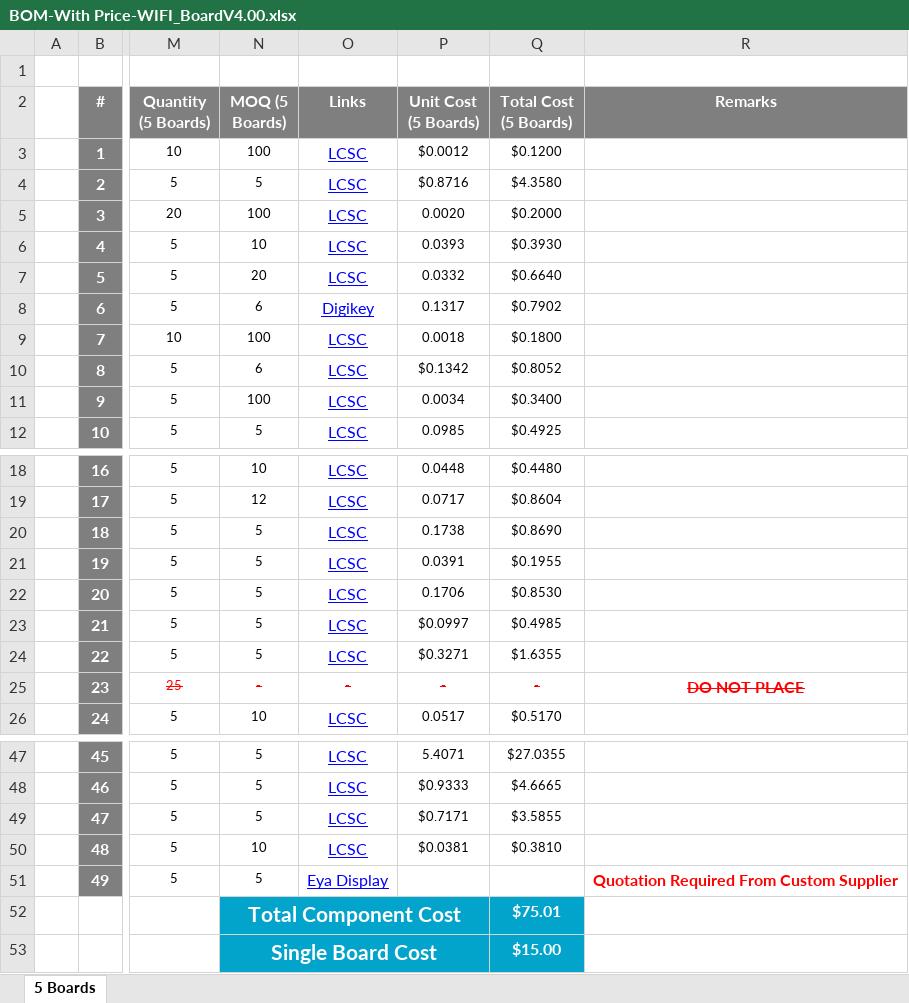
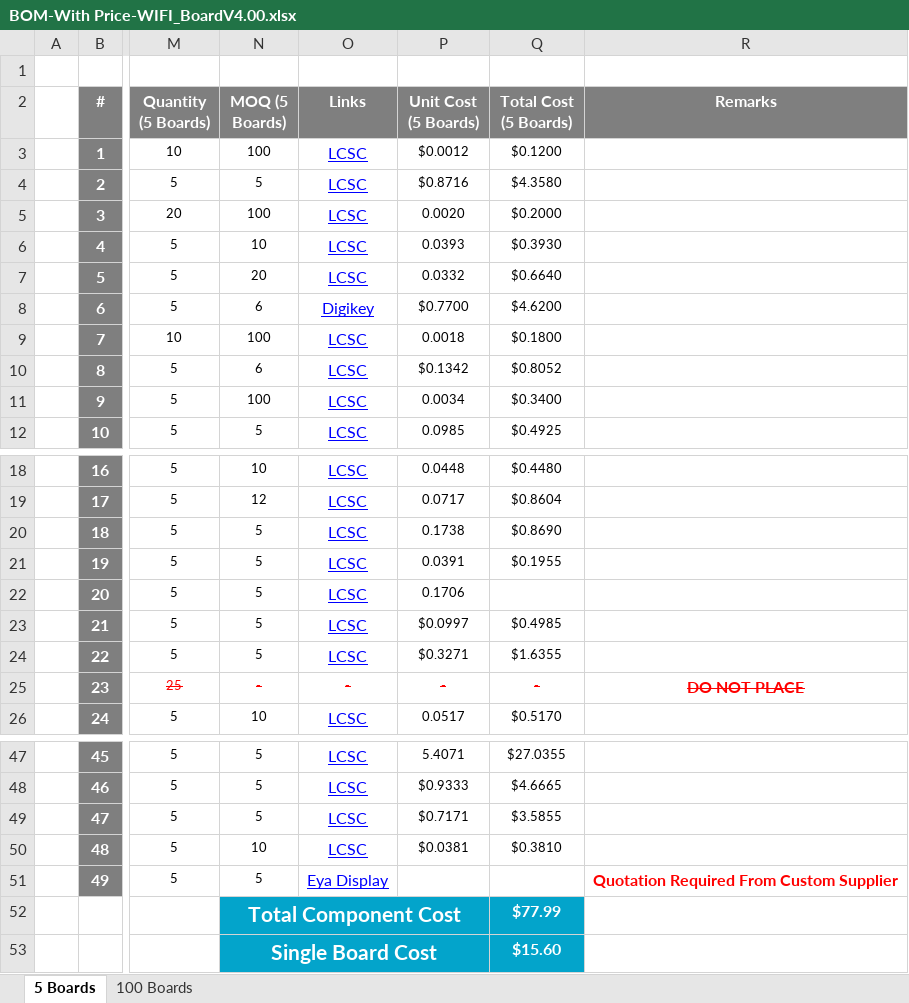
Before and after one commit to eSpark-Backup/oliverstanton-watermonitor, an Excel workbook: Design-Files/WIFI_BoardV4.0/BOM/BOM-With Price-WIFI_BoardV4.00.xlsx, sheet 5 Boards, drawn as a sheet; only a part is shown, gaps mark what is left out; values as stored, in another font and other column widths than the file's, no borders; the diff names each change by its address in the sheet, - before the commit and + after, or states it on an @@ line.

```diff
--- a/Design-Files/WIFI_BoardV4.0/BOM/BOM-With Price-WIFI_BoardV4.00.xlsx (sheet 5 Boards)
+++ b/Design-Files/WIFI_BoardV4.0/BOM/BOM-With Price-WIFI_BoardV4.00.xlsx (sheet 5 Boards)
+sheet tab: 100 Boards
-P8 (Unit Cost (5 Boards)): 0.1317
+P8 (Unit Cost (5 Boards)): $0.7700
-Q8 (Total Cost (5 Boards)): $0.7902
+Q8 (Total Cost (5 Boards)): $4.6200
-Q22 (Total Cost (5 Boards)): $0.8530
+Q22 (Total Cost (5 Boards)): (empty)
-Q52 (Total Cost (5 Boards)): $75.01
+Q52 (Total Cost (5 Boards)): $77.99
-Q53 (Total Cost (5 Boards)): $15.00
+Q53 (Total Cost (5 Boards)): $15.60
```
Also changed, not shown: Design-Files/GTV4.0_Board/BOM/GTV4.0_Board-BOM with Price.xlsx, Design-Files/Mains_Board/Deliverables/BOM/BOM With Price-Mains_Board.xlsx, 1 other file.
